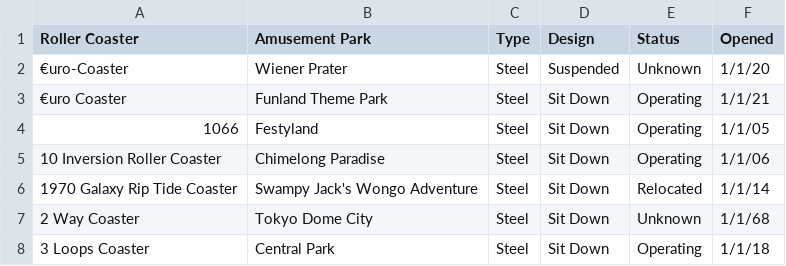
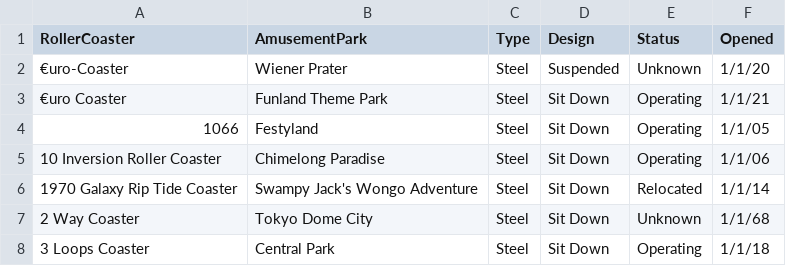
Before and after one commit to Trumane12311/heroku-notepad, a CSV file: WebScraping/CSVs/rcdb_w_years_dtformat_clean.csv, drawn as a sheet; only a part is shown.

```diff
--- a/WebScraping/CSVs/rcdb_w_years_dtformat_clean.csv
+++ b/WebScraping/CSVs/rcdb_w_years_dtformat_clean.csv
@@ -1,2 +1,2 @@
-Roller Coaster,Amusement Park,Type,Design,Status,Opened
+RollerCoaster,AmusementPark,Type,Design,Status,Opened
 €uro-Coaster,Wiener Prater,Steel,Suspended,Unknown,1/1/20
```
Also changed, not shown: 12 other files.
